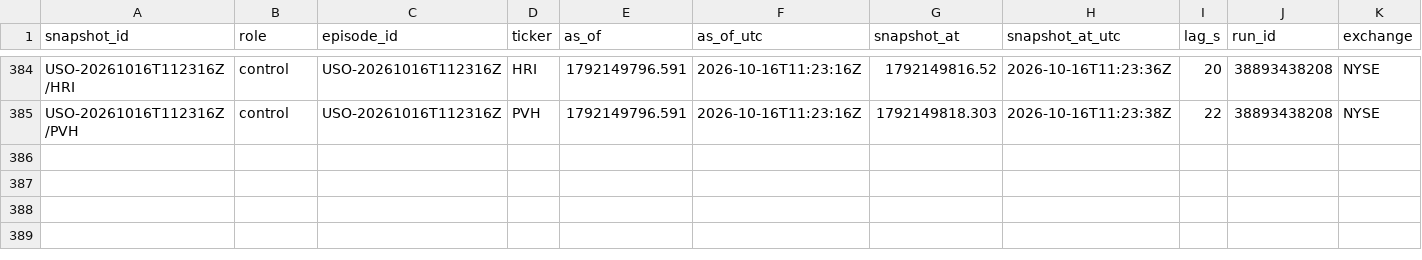
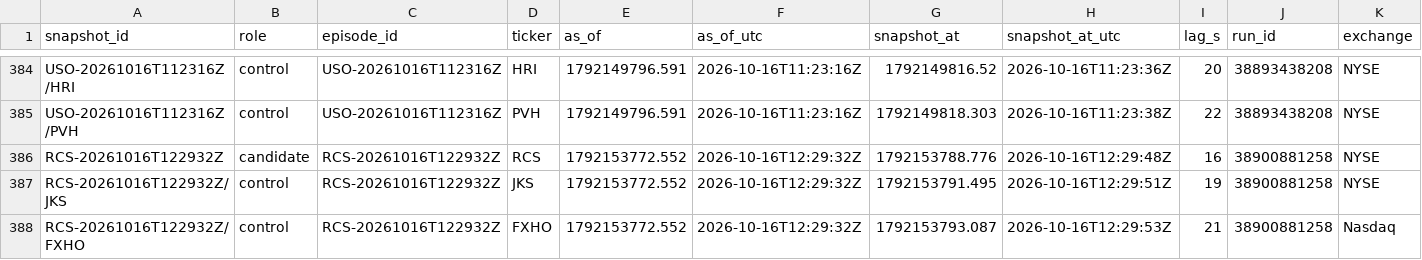
Before and after one commit to ShouvikRaj/pump-dump-detector, a CSV file: market/snapshots.csv, drawn as a sheet; only a part is shown, gaps mark what is left out; rows hold the shown columns only; the diff names each change by its address in the sheet, - before the commit and + after, or states it on an @@ line.

```diff
--- a/market/snapshots.csv
+++ b/market/snapshots.csv
+row 386: RCS-20261016T122932Z | candidate | RCS-20261016T122932Z | RCS | 1792153772.552 | 2026-10-16T12:29:32Z | 1792153788.776 | 2026-10-16T12:29:48Z | 16 | 38900881258 | NYSE
+row 387: RCS-20261016T122932Z/JKS | control | RCS-20261016T122932Z | JKS | 1792153772.552 | 2026-10-16T12:29:32Z | 1792153791.495 | 2026-10-16T12:29:51Z | 19 | 38900881258 | NYSE
+row 388: RCS-20261016T122932Z/FXHO | control | RCS-20261016T122932Z | FXHO | 1792153772.552 | 2026-10-16T12:29:32Z | 1792153793.087 | 2026-10-16T12:29:53Z | 21 | 38900881258 | Nasdaq
```
Also changed, not shown: 4 other files.
